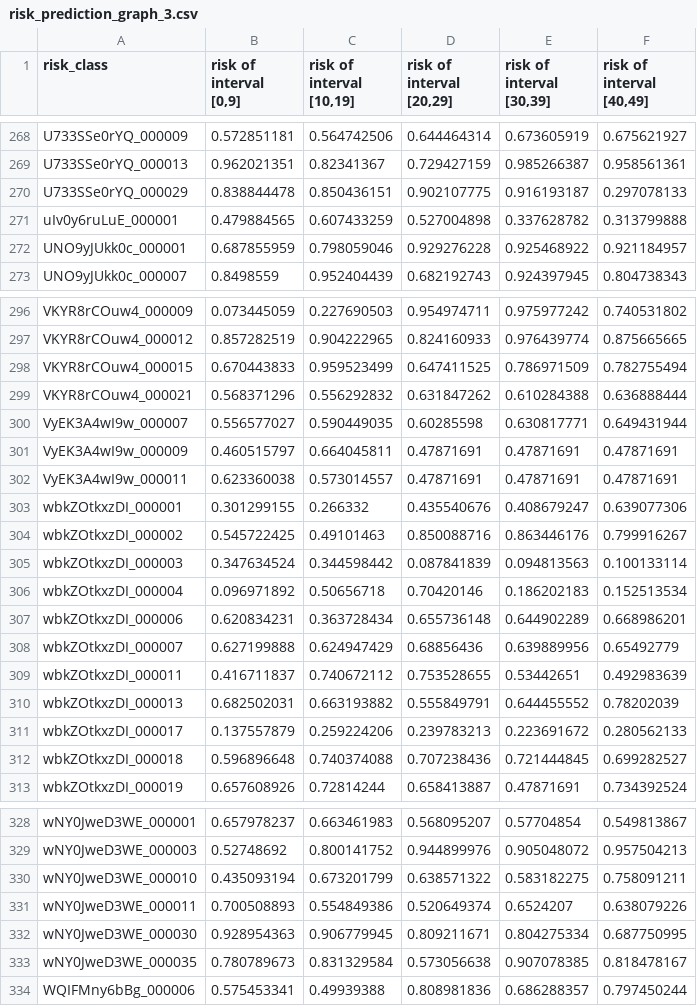
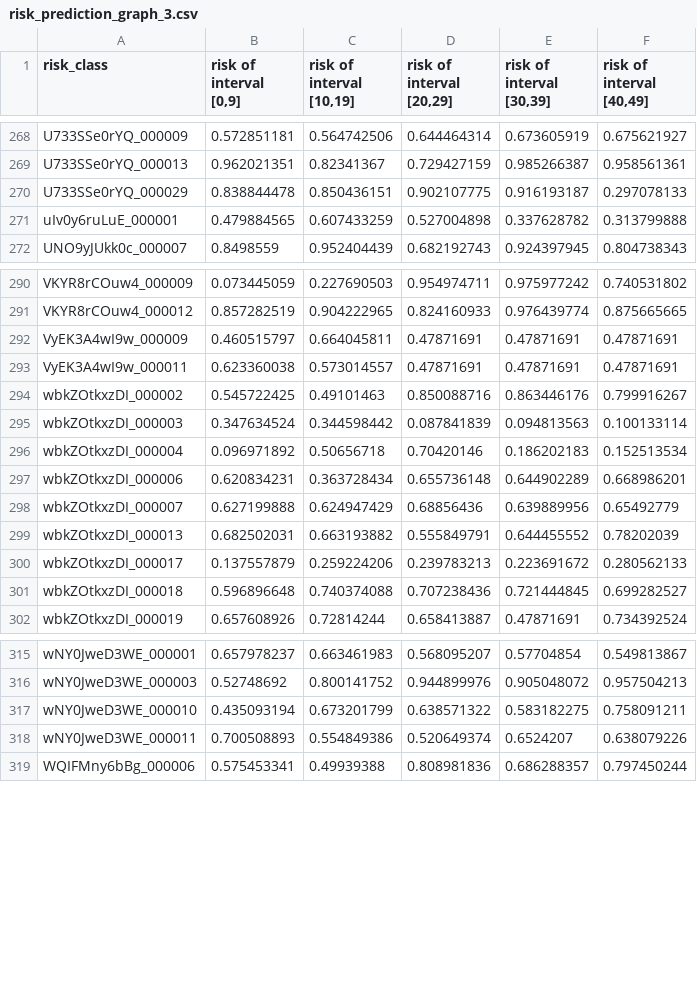
Before and after one commit to KC900201/TRIP_endtoend, a CSV file: risk_prediction_graph_3.csv, drawn as a sheet; only a part is shown, gaps mark what is left out; the diff covers the shown part only; the diff names each change by its address in the sheet, - before the commit and + after, or states it on an @@ line.

```diff
--- a/risk_prediction_graph_3.csv
+++ b/risk_prediction_graph_3.csv
-row 272: UNO9yJUkk0c_000001 | 0.687855959 | 0.798059046 | 0.929276228 | 0.925468922 | 0.921184957
-row 298: VKYR8rCOuw4_000015 | 0.670443833 | 0.959523499 | 0.647411525 | 0.786971509 | 0.782755494
-row 299: VKYR8rCOuw4_000021 | 0.568371296 | 0.556292832 | 0.631847262 | 0.610284388 | 0.636888444
-row 300: VyEK3A4wI9w_000007 | 0.556577027 | 0.590449035 | 0.60285598 | 0.630817771 | 0.649431944
-row 303: wbkZOtkxzDI_000001 | 0.301299155 | 0.266332 | 0.435540676 | 0.408679247 | 0.639077306
-row 309: wbkZOtkxzDI_000011 | 0.416711837 | 0.740672112 | 0.753528655 | 0.53442651 | 0.492983639
-row 332: wNY0JweD3WE_000030 | 0.928954363 | 0.906779945 | 0.809211671 | 0.804275334 | 0.687750995
-row 333: wNY0JweD3WE_000035 | 0.780789673 | 0.831329584 | 0.573056638 | 0.907078385 | 0.818478167
```
Also changed, not shown: 12 removed rows elsewhere in this file, 1 other file.
